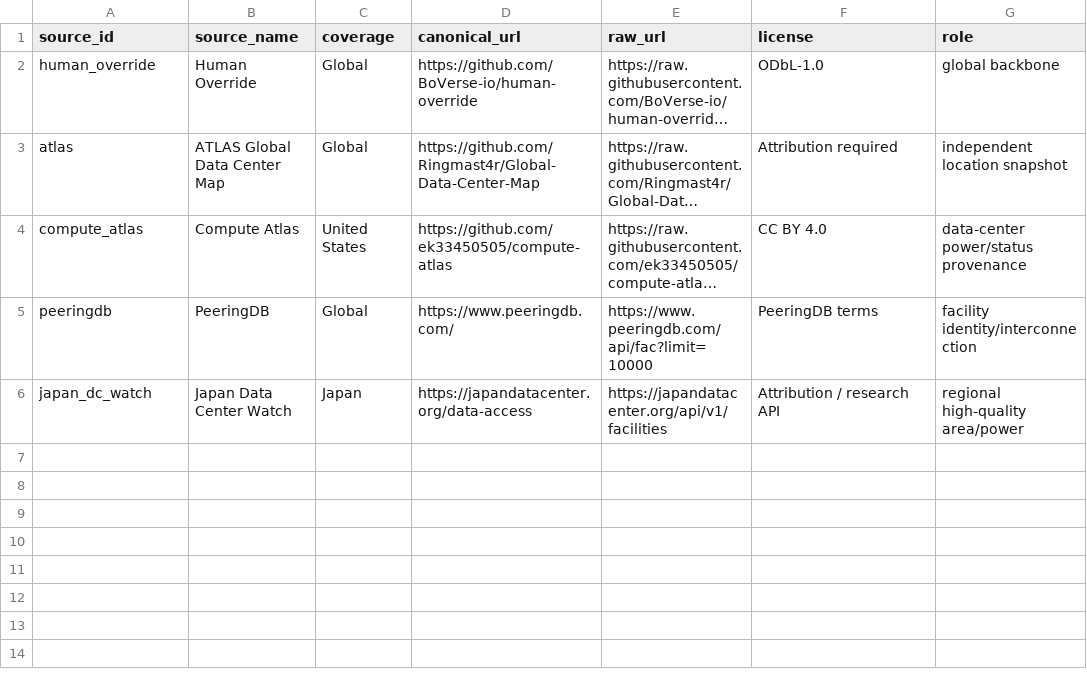
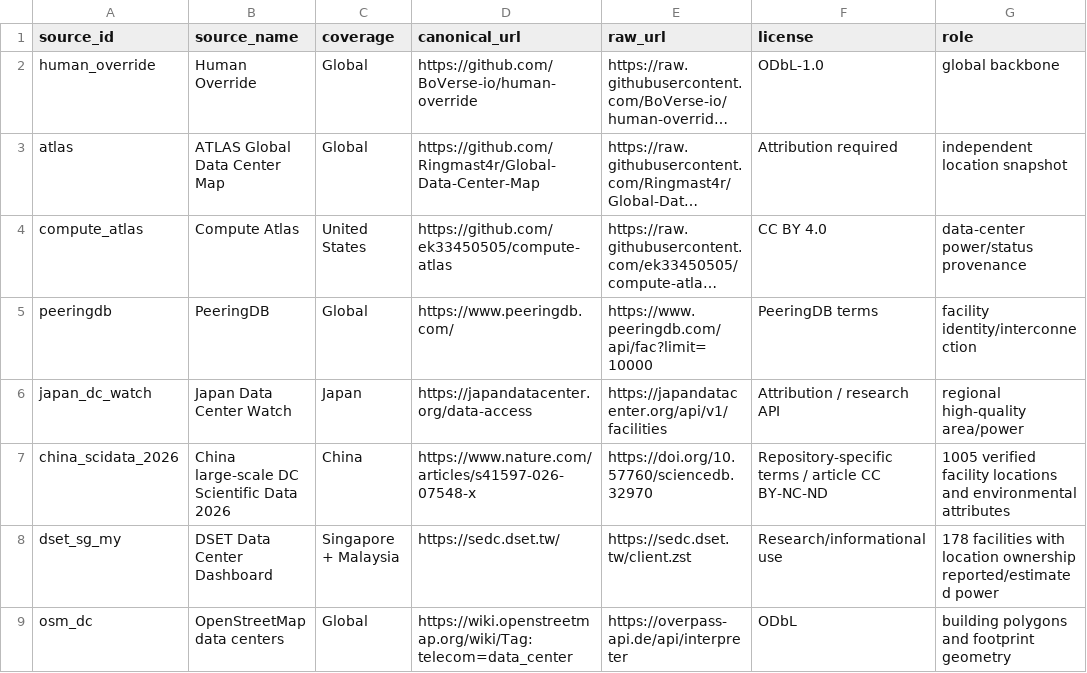
Before and after one commit to Longquan-Li/global-dc-master, a CSV file: sources/source_manifest.csv, drawn as a sheet; long unchanged cells end in ….

Commit message:
Add China DSET and OSM sources

```diff
--- a/sources/source_manifest.csv
+++ b/sources/source_manifest.csv
@@ -6 +6,4 @@ peeringdb,PeeringDB,Global,https://www.peeringdb.com/,https://www.peeringdb.com/
 japan_dc_watch,Japan Data Center Watch,Japan,https://japandatacenter.org/data-access,https://japandatacenter.org/api/v1/facilities,Attribution / research API,regional high-quality area/power
+china_scidata_2026,China large-scale DC Scientific Data 2026,China,https://www.nature.com/articles/s41597-026-07548-x,https://doi.org/10.57760/sciencedb.32970,Repository-specific terms / article CC BY-NC-ND,1005 verified facility locations and environmental attributes
+dset_sg_my,DSET Data Center Dashboard,Singapore + Malaysia,https://sedc.dset.tw/,https://sedc.dset.tw/client.zst,Research/informational use,178 facilities with location ownership reported/estimated power
+osm_dc,OpenStreetMap data centers,Global,https://wiki.openstreetmap.org/wiki/Tag:telecom=data_center,https://overpass-api.de/api/interpreter,ODbL,building polygons and footprint geometry
```
